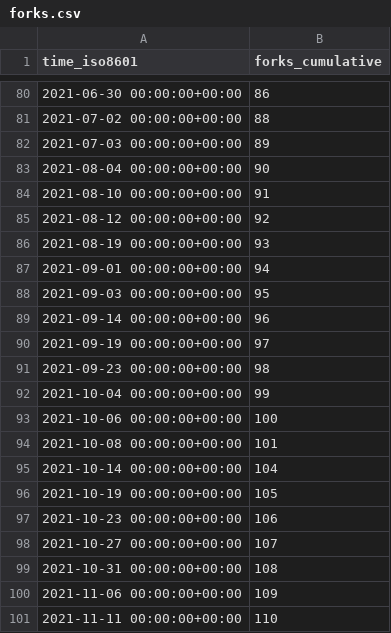
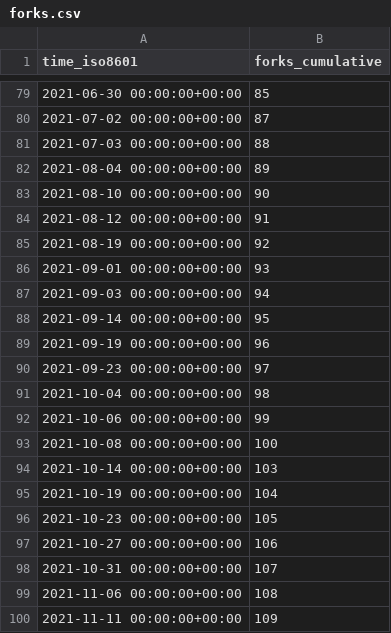
Before and after one commit to I-Valchev/bolt-statistics, a CSV file: bolt/core/ghrs-data/forks.csv, drawn as a sheet; only a part is shown, gaps mark what is left out; the diff covers the shown part only.

```diff
--- a/bolt/core/ghrs-data/forks.csv
+++ b/bolt/core/ghrs-data/forks.csv
@@ -80,22 +79,22 @@ time_iso8601,forks_cumulative
-2021-06-30 00:00:00+00:00,86
-2021-07-02 00:00:00+00:00,88
-2021-07-03 00:00:00+00:00,89
-2021-08-04 00:00:00+00:00,90
-2021-08-10 00:00:00+00:00,91
-2021-08-12 00:00:00+00:00,92
-2021-08-19 00:00:00+00:00,93
-2021-09-01 00:00:00+00:00,94
-2021-09-03 00:00:00+00:00,95
-2021-09-14 00:00:00+00:00,96
-2021-09-19 00:00:00+00:00,97
-2021-09-23 00:00:00+00:00,98
-2021-10-04 00:00:00+00:00,99
-2021-10-06 00:00:00+00:00,100
-2021-10-08 00:00:00+00:00,101
-2021-10-14 00:00:00+00:00,104
-2021-10-19 00:00:00+00:00,105
-2021-10-23 00:00:00+00:00,106
-2021-10-27 00:00:00+00:00,107
-2021-10-31 00:00:00+00:00,108
-2021-11-06 00:00:00+00:00,109
-2021-11-11 00:00:00+00:00,110
+2021-06-30 00:00:00+00:00,85
+2021-07-02 00:00:00+00:00,87
+2021-07-03 00:00:00+00:00,88
+2021-08-04 00:00:00+00:00,89
+2021-08-10 00:00:00+00:00,90
+2021-08-12 00:00:00+00:00,91
+2021-08-19 00:00:00+00:00,92
+2021-09-01 00:00:00+00:00,93
+2021-09-03 00:00:00+00:00,94
+2021-09-14 00:00:00+00:00,95
+2021-09-19 00:00:00+00:00,96
+2021-09-23 00:00:00+00:00,97
+2021-10-04 00:00:00+00:00,98
+2021-10-06 00:00:00+00:00,99
+2021-10-08 00:00:00+00:00,100
+2021-10-14 00:00:00+00:00,103
+2021-10-19 00:00:00+00:00,104
+2021-10-23 00:00:00+00:00,105
+2021-10-27 00:00:00+00:00,106
+2021-10-31 00:00:00+00:00,107
+2021-11-06 00:00:00+00:00,108
+2021-11-11 00:00:00+00:00,109
```
Also changed, not shown: 1 removed row and 53 edited cells elsewhere in this file.
